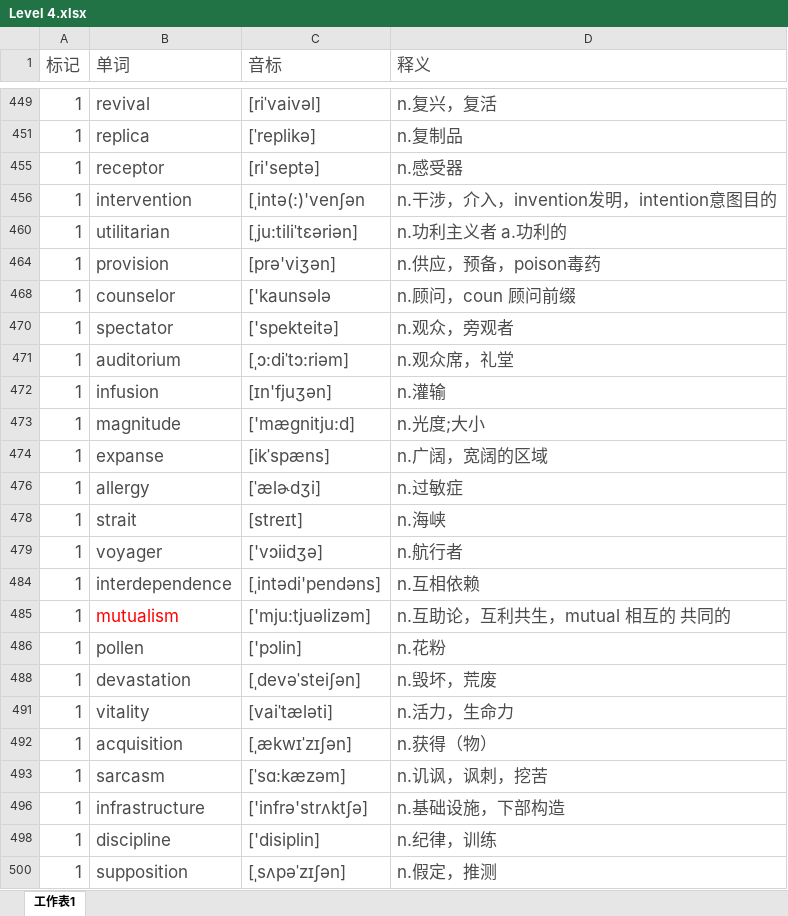
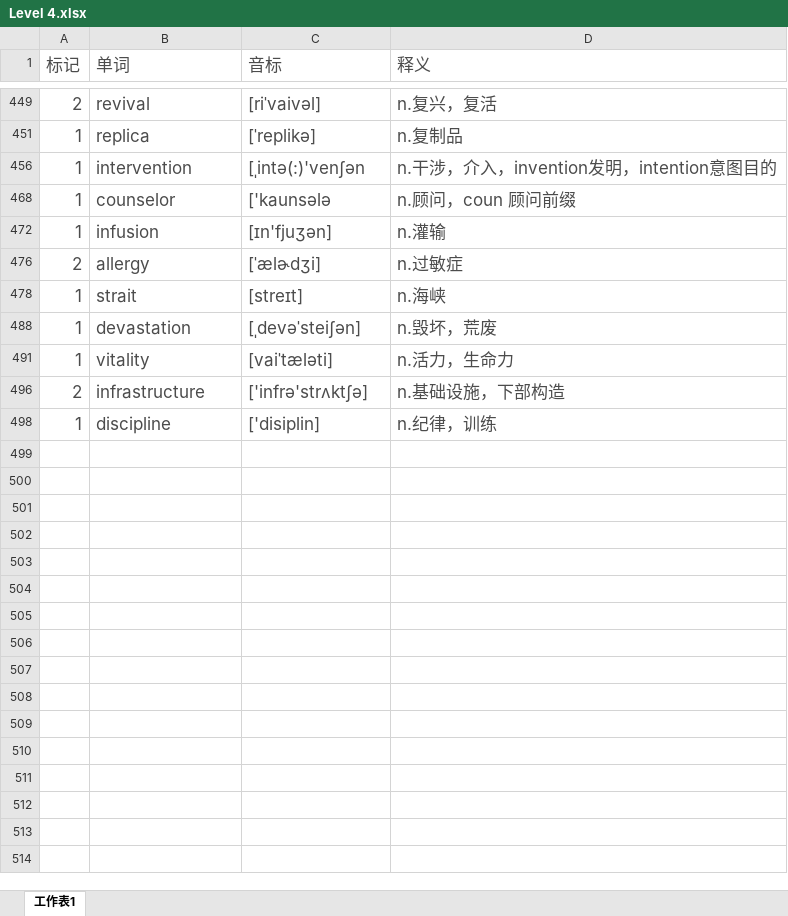
Before and after one commit to mytEcust/toefllevellist, an Excel workbook: Level 4.xlsx, sheet 工作表1, drawn as a sheet; only a part is shown, gaps mark what is left out; values as stored, in another font and other column widths than the file's, no borders; charts and pictures not drawn; the diff covers the shown part only; the diff names each change by its address in the sheet, - before the commit and + after, or states it on an @@ line.

```diff
--- a/Level 4.xlsx (sheet 工作表1)
+++ b/Level 4.xlsx (sheet 工作表1)
-A449 (标记): 1
+A449 (标记): 2
-row 455: 1 | receptor | [ri'septə] | n.感受器
-row 460: 1 | utilitarian | [ˌju:tiliˈtεəriən] | n.功利主义者 a.功利的
-row 464: 1 | provision | [prə'viʒən] | n.供应，预备，poison毒药
-row 470: 1 | spectator | ['spekteitə] | n.观众，旁观者
-row 471: 1 | auditorium | [ˌɔ:diˈtɔ:riəm] | n.观众席，礼堂
-row 473: 1 | magnitude | ['mægnitju:d] | n.光度;大小
-row 474: 1 | expanse | [ikˈspæns] | n.广阔，宽阔的区域
-A476 (标记): 1
+A476 (标记): 2
-row 479: 1 | voyager | ['vɔiidʒə] | n.航行者
-row 484: 1 | interdependence | [ˌintədi'pendəns] | n.互相依赖
-row 485: 1 | mutualism | ['mju:tjuəlizəm] | n.互助论，互利共生，mutual 相互的 共同的
-row 486: 1 | pollen | ['pɔlin] | n.花粉
-row 492: 1 | acquisition | [ˌækwɪˈzɪʃən] | n.获得（物）
-row 493: 1 | sarcasm | [ˈsɑ:kæzəm] | n.讥讽，讽刺，挖苦
-A496 (标记): 1
+A496 (标记): 2
-row 500: 1 | supposition | [ˌsʌpəˈzɪʃən] | n.假定，推测
```
Also changed, not shown: 30 removed rows and 25 edited cells elsewhere in this sheet, hidden cells.
